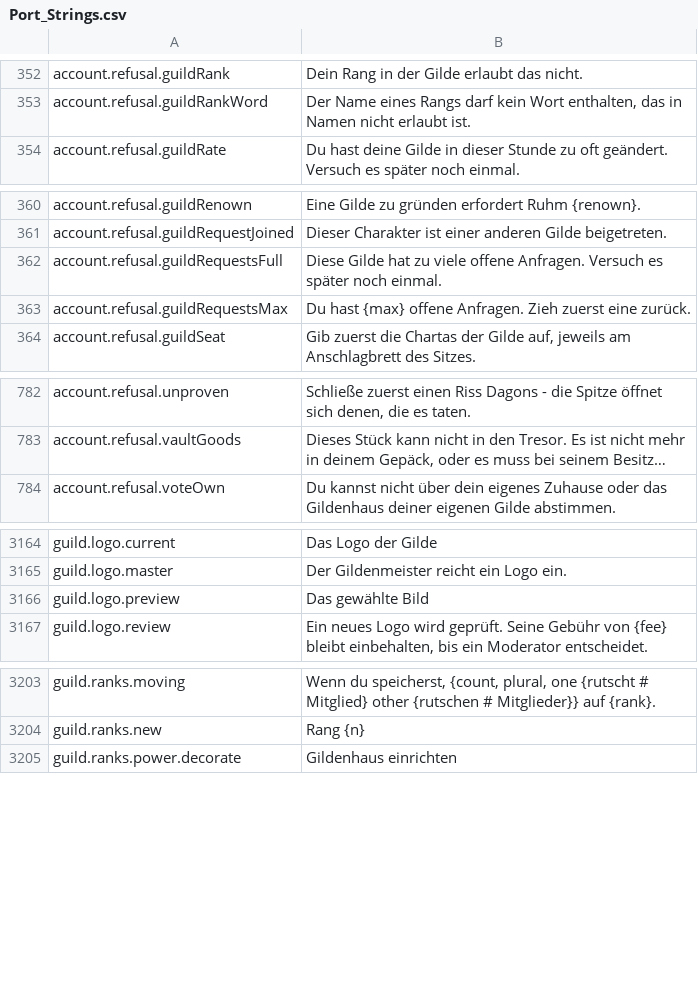
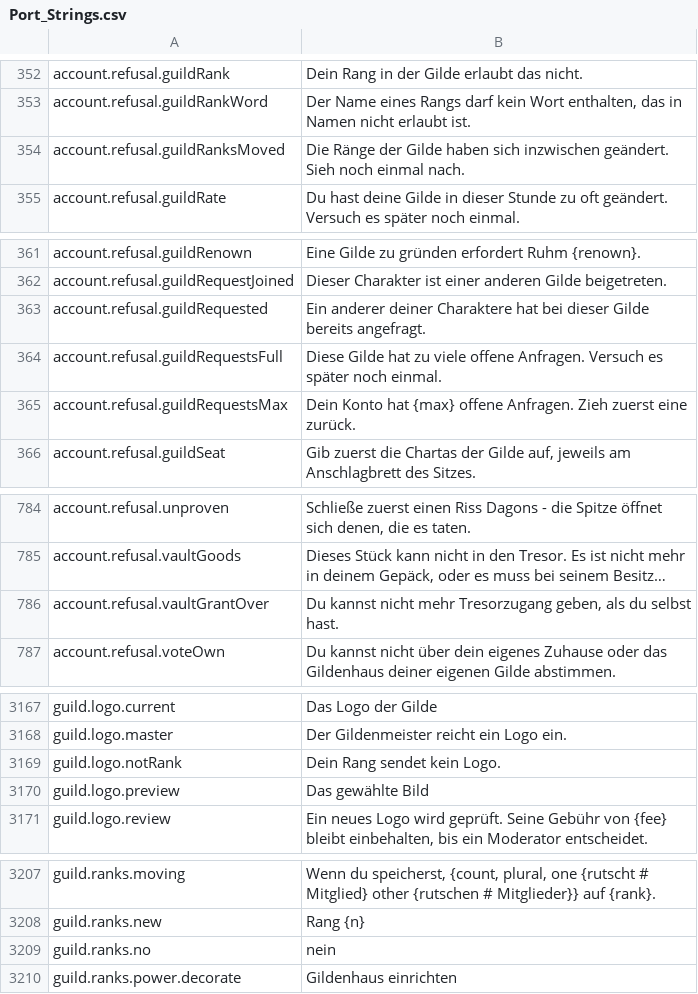
Before and after one commit to Lattymoy/daggerfall-js-source, a CSV file: locales/de/Port_Strings.csv, drawn as a sheet; only a part is shown, gaps mark what is left out; long unchanged cells end in …; addresses are those after the commit; the diff covers the shown part only; the diff names each change by its address in the sheet, - before the commit and + after, or states it on an @@ line.

```diff
--- a/locales/de/Port_Strings.csv
+++ b/locales/de/Port_Strings.csv
+row 354: account.refusal.guildRanksMoved | Die Ränge der Gilde haben sich inzwischen geändert. Sieh noch einmal nach.
+row 363: account.refusal.guildRequested | Ein anderer deiner Charaktere hat bei dieser Gilde bereits angefragt.
-B365: Du hast {max} offene…
+B365: Dein Konto hat {max} offene…
+row 786: account.refusal.vaultGrantOver | Du kannst nicht mehr Tresorzugang geben, als du selbst hast.
+row 3169: guild.logo.notRank | Dein Rang sendet kein Logo.
+row 3209: guild.ranks.no | nein
```
Also changed, not shown: 3 added rows elsewhere in this file, locales/bg/Port_Strings.csv, locales/fr/Port_Strings.csv, 39 other files.
